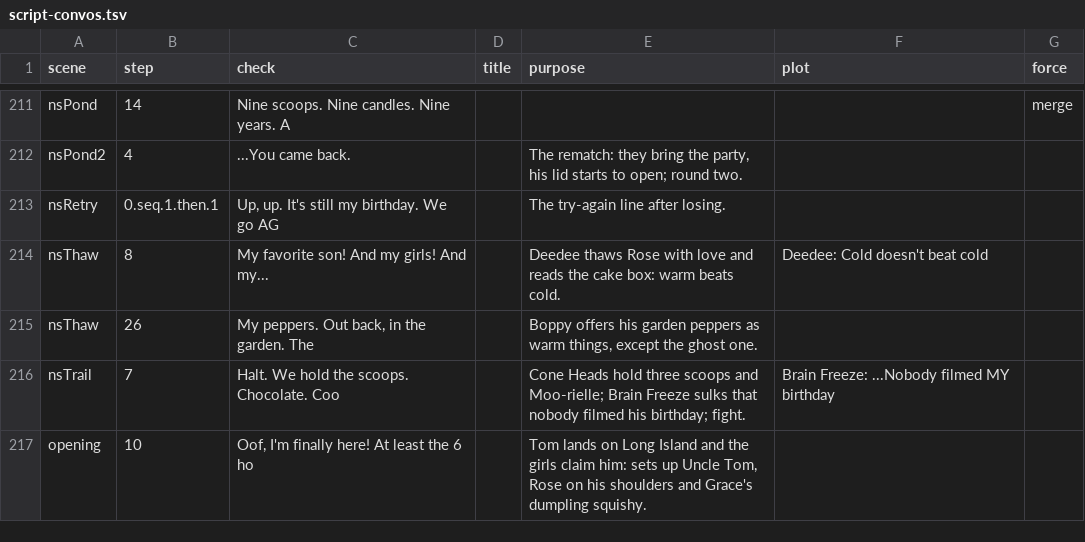
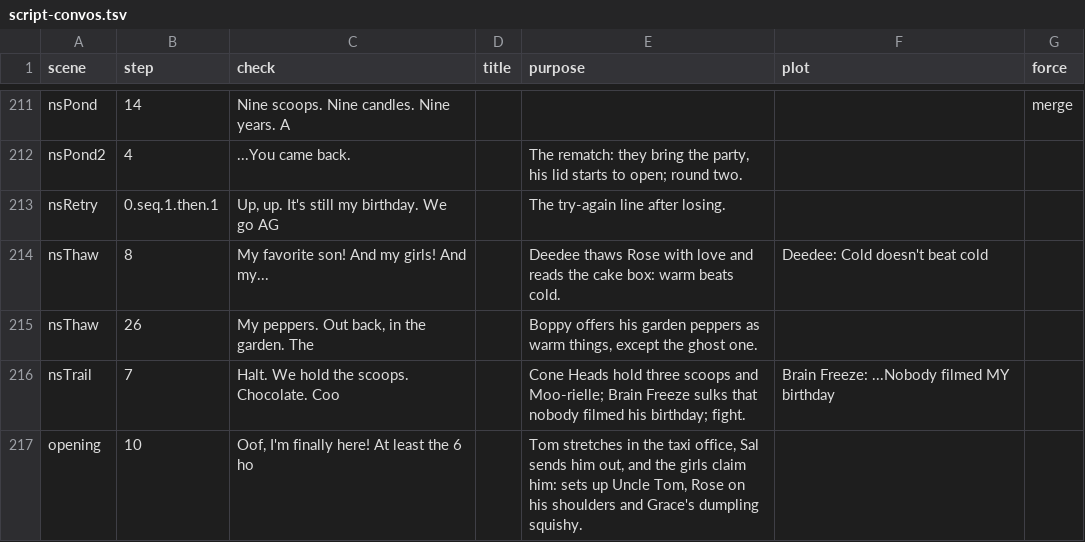
Before and after one commit to trivituso81/adventures-of-tom, a TSV file: docs/script-convos.tsv, drawn as a sheet; only a part is shown, gaps mark what is left out.

```diff
--- a/docs/script-convos.tsv
+++ b/docs/script-convos.tsv
@@ -216,2 +216,2 @@ nsThaw	26	My peppers. Out back, in the garden. The		Boppy offers his garden pepp
 nsTrail	7	Halt. We hold the scoops. Chocolate. Coo		Cone Heads hold three scoops and Moo-rielle; Brain Freeze sulks that nobody filmed his birthday; fight.	Brain Freeze: ...Nobody filmed MY birthday	
-opening	10	Oof, I'm finally here! At least the 6 ho		Tom lands on Long Island and the girls claim him: sets up Uncle Tom, Rose on his shoulders and Grace's dumpling squishy.		
+opening	10	Oof, I'm finally here! At least the 6 ho		Tom stretches in the taxi office, Sal sends him out, and the girls claim him: sets up Uncle Tom, Rose on his shoulders and Grace's dumpling squishy.		
```
Also changed, not shown: 7 other files.
